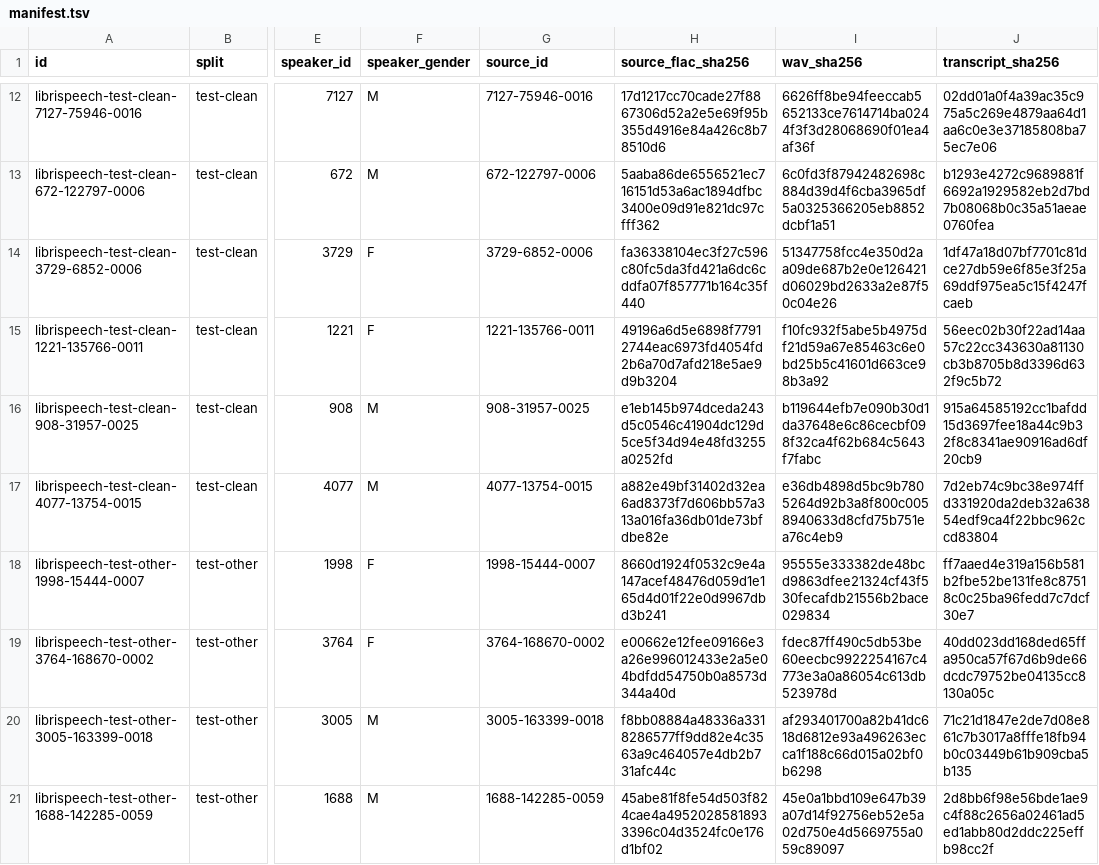
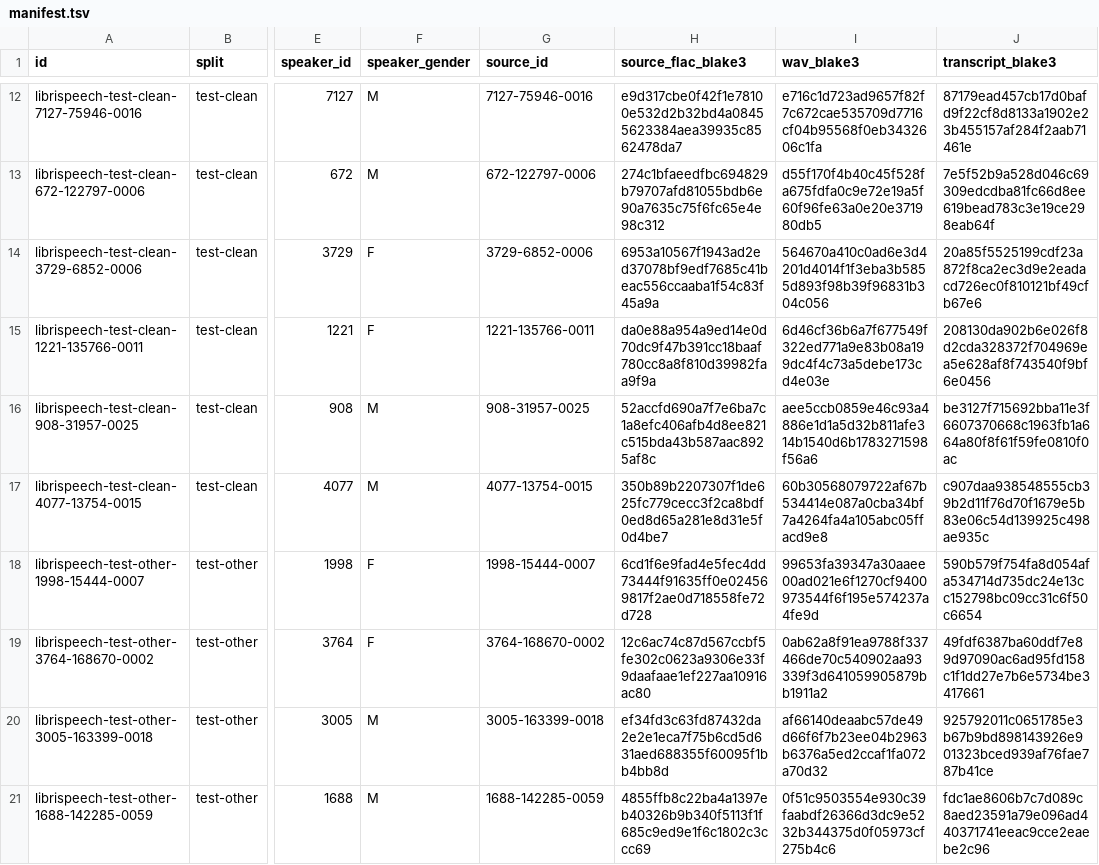
Before and after one commit to calvinalkan/voiced, a TSV file: zig/audio-fixtures/manifest.tsv, drawn as a sheet; only a part is shown, gaps mark what is left out; the diff covers the shown part only; the diff names each change by its address in the sheet, - before the commit and + after, or states it on an @@ line.

Commit message:
refactor(zig): simplify native daemon architecture
Replace capture and transcription child processes with persistent threads,
typed fixed mailboxes, and an ordered reusable audio ring. Cooperative runtime
cancellation and whole-daemon restart preserve bounded shutdown without launch
packets, descriptor handoff, shared-memory wire formats, or pidfd machinery.

Own clipboard delivery in the supervisor through bounded native Wayland and X11
clients. Reuse transcript storage, resolve model paths once, and retain typed
capture and transcription diagnostics while reducing duplicated lifecycle state.

Use BLAKE3 checkpoint and cache identities, update replay fixtures and corpus
metadata, remove automatic listen/silence termination while retaining explicit
record toggles, and enforce the compact static ReleaseSafe binary size profile.

```diff
--- a/zig/audio-fixtures/manifest.tsv
+++ b/zig/audio-fixtures/manifest.tsv
-H1: source_flac_sha256
+H1: source_flac_blake3
-I1: wav_sha256
+I1: wav_blake3
-J1: transcript_sha256
+J1: transcript_blake3
-H12 (source_flac_blake3): 17d1217cc70cade27f8867306d52a2e5e69f95b355d4916e84a426c8b78510d6
+H12 (source_flac_blake3): e9d317cbe0f42f1e78100e532d2b32bd4a08455623384aea39935c8562478da7
-I12 (wav_blake3): 6626ff8be94feeccab5652133ce7614714ba0244f3f3d28068690f01ea4af36f
+I12 (wav_blake3): e716c1d723ad9657f82f7c672cae535709d7716cf04b95568f0eb3432606c1fa
-J12 (transcript_blake3): 02dd01a0f4a39ac35c975a5c269e4879aa64d1aa6c0e3e37185808ba75ec7e06
+J12 (transcript_blake3): 87179ead457cb17d0bafd9f22cf8d8133a1902e23b455157af284f2aab71461e
-H13 (source_flac_blake3): 5aaba86de6556521ec716151d53a6ac1894dfbc3400e09d91e821dc97cfff362
+H13 (source_flac_blake3): 274c1bfaeedfbc694829b79707afd81055bdb6e90a7635c75f6fc65e4e98c312
-I13 (wav_blake3): 6c0fd3f87942482698c884d39d4f6cba3965df5a0325366205eb8852dcbf1a51
+I13 (wav_blake3): d55f170f4b40c45f528fa675fdfa0c9e72e19a5f60f96fe63a0e20e371980db5
-J13 (transcript_blake3): b1293e4272c9689881f6692a1929582eb2d7bd7b08068b0c35a51aeae0760fea
+J13 (transcript_blake3): 7e5f52b9a528d046c69309edcdba81fc66d8ee619bead783c3e19ce298eab64f
-H14 (source_flac_blake3): fa36338104ec3f27c596c80fc5da3fd421a6dc6cddfa07f857771b164c35f440
+H14 (source_flac_blake3): 6953a10567f1943ad2ed37078bf9edf7685c41beac556ccaaba1f54c83f45a9a
-I14 (wav_blake3): 51347758fcc4e350d2aa09de687b2e0e126421d06029bd2633a2e87f50c04e26
+I14 (wav_blake3): 564670a410c0ad6e3d4201d4014f1f3eba3b5855d893f98b39f96831b304c056
-J14 (transcript_blake3): 1df47a18d07bf7701c81dce27db59e6f85e3f25a69ddf975ea5c15f4247fcaeb
+J14 (transcript_blake3): 20a85f5525199cdf23a872f8ca2ec3d9e2eadacd726ec0f810121bf49cfb67e6
-H15 (source_flac_blake3): 49196a6d5e6898f77912744eac6973fd4054fd2b6a70d7afd218e5ae9d9b3204
+H15 (source_flac_blake3): da0e88a954a9ed14e0d70dc9f47b391cc18baaf780cc8a8f810d39982faa9f9a
-I15 (wav_blake3): f10fc932f5abe5b4975df21d59a67e85463c6e0bd25b5c41601d663ce98b3a92
+I15 (wav_blake3): 6d46cf36b6a7f677549f322ed771a9e83b08a199dc4f4c73a5debe173cd4e03e
-J15 (transcript_blake3): 56eec02b30f22ad14aa57c22cc343630a81130cb3b8705b8d3396d632f9c5b72
+J15 (transcript_blake3): 208130da902b6e026f8d2cda328372f704969ea5e628af8f743540f9bf6e0456
-H16 (source_flac_blake3): e1eb145b974dceda243d5c0546c41904dc129d5ce5f34d94e48fd3255a0252fd
+H16 (source_flac_blake3): 52accfd690a7f7e6ba7c1a8efc406afb4d8ee821c515bda43b587aac8925af8c
-I16 (wav_blake3): b119644efb7e090b30d1da37648e6c86cecbf098f32ca4f62b684c5643f7fabc
+I16 (wav_blake3): aee5ccb0859e46c93a4886e1d1a5d32b811afe314b1540d6b1783271598f56a6
-J16 (transcript_blake3): 915a64585192cc1bafdd15d3697fee18a44c9b32f8c8341ae90916ad6df20cb9
+J16 (transcript_blake3): be3127f715692bba11e3f6607370668c1963fb1a664a80f8f61f59fe0810f0ac
-H17 (source_flac_blake3): a882e49bf31402d32ea6ad8373f7d606bb57a313a016fa36db01de73bfdbe82e
+H17 (source_flac_blake3): 350b89b2207307f1de625fc779cecc3f2ca8bdf0ed8d65a281e8d31e5f0d4be7
-I17 (wav_blake3): e36db4898d5bc9b7805264d92b3a8f800c0058940633d8cfd75b751ea76c4eb9
+I17 (wav_blake3): 60b30568079722af67b534414e087a0cba34bf7a4264fa4a105abc05ffacd9e8
-J17 (transcript_blake3): 7d2eb74c9bc38e974ffd331920da2deb32a63854edf9ca4f22bbc962ccd83804
+J17 (transcript_blake3): c907daa938548555cb39b2d11f76d70f1679e5b83e06c54d139925c498ae935c
-H18 (source_flac_blake3): 8660d1924f0532c9e4a147acef48476d059d1e165d4d01f22e0d9967dbd3b241
+H18 (source_flac_blake3): 6cd1f6e9fad4e5fec4dd73444f91635ff0e024569817f2ae0d718558fe72d728
-I18 (wav_blake3): 95555e333382de48bcd9863dfee21324cf43f530fecafdb21556b2bace029834
+I18 (wav_blake3): 99653fa39347a30aaee00ad021e6f1270cf9400973544f6f195e574237a4fe9d
-J18 (transcript_blake3): ff7aaed4e319a156b581b2fbe52be131fe8c87518c0c25ba96fedd7c7dcf30e7
+J18 (transcript_blake3): 590b579f754fa8d054afa534714d735dc24e13cc152798bc09cc31c6f50c6654
-H19 (source_flac_blake3): e00662e12fee09166e3a26e996012433e2a5e04bdfdd54750b0a8573d344a40d
+H19 (source_flac_blake3): 12c6ac74c87d567ccbf5fe302c0623a9306e33f9daafaae1ef227aa10916ac80
-I19 (wav_blake3): fdec87ff490c5db53be60eecbc9922254167c4773e3a0a86054c613db523978d
+I19 (wav_blake3): 0ab62a8f91ea9788f337466de70c540902aa93339f3d641059905879bb1911a2
-J19 (transcript_blake3): 40dd023dd168ded65ffa950ca57f67d6b9de66dcdc79752be04135cc8130a05c
+J19 (transcript_blake3): 49fdf6387ba60ddf7e89d97090ac6ad95fd158c1f1dd27e7b6e5734be3417661
-H20 (source_flac_blake3): f8bb08884a48336a3318286577ff9dd82e4c3563a9c464057e4db2b731afc44c
+H20 (source_flac_blake3): ef34fd3c63fd87432da2e2e1eca7f75b6cd5d631aed688355f60095f1bb4bb8d
-I20 (wav_blake3): af293401700a82b41dc618d6812e93a496263ecca1f188c66d015a02bf0b6298
+I20 (wav_blake3): af66140deaabc57de49d66f6f7b23ee04b2963b6376a5ed2ccaf1fa072a70d32
-J20 (transcript_blake3): 71c21d1847e2de7d08e861c7b3017a8fffe18fb94b0c03449b61b909cba5b135
+J20 (transcript_blake3): 925792011c0651785e3b67b9bd898143926e901323bced939af76fae787b41ce
-H21 (source_flac_blake3): 45abe81f8fe54d503f824cae4a49520285818933396c04d3524fc0e176d1bf02
+H21 (source_flac_blake3): 4855ffb8c22ba4a1397eb40326b9b340f5113f1f685c9ed9e1f6c1802c3ccc69
-I21 (wav_blake3): 45e0a1bbd109e647b39a07d14f92756eb52e5a02d750e4d5669755a059c89097
+I21 (wav_blake3): 0f51c9503554e930c39faabdf26366d3dc9e5232b344375d0f05973cf275b4c6
-J21 (transcript_blake3): 2d8bb6f98e56bde1ae9c4f88c2656a02461ad5ed1abb80d2ddc225effb98cc2f
+J21 (transcript_blake3): fdc1ae8606b7c7d089c8aed23591a79e096ad440371741eeac9cce2eaebe2c96
```
Also changed, not shown: 66 edited cells elsewhere in this file, 41 other files.
